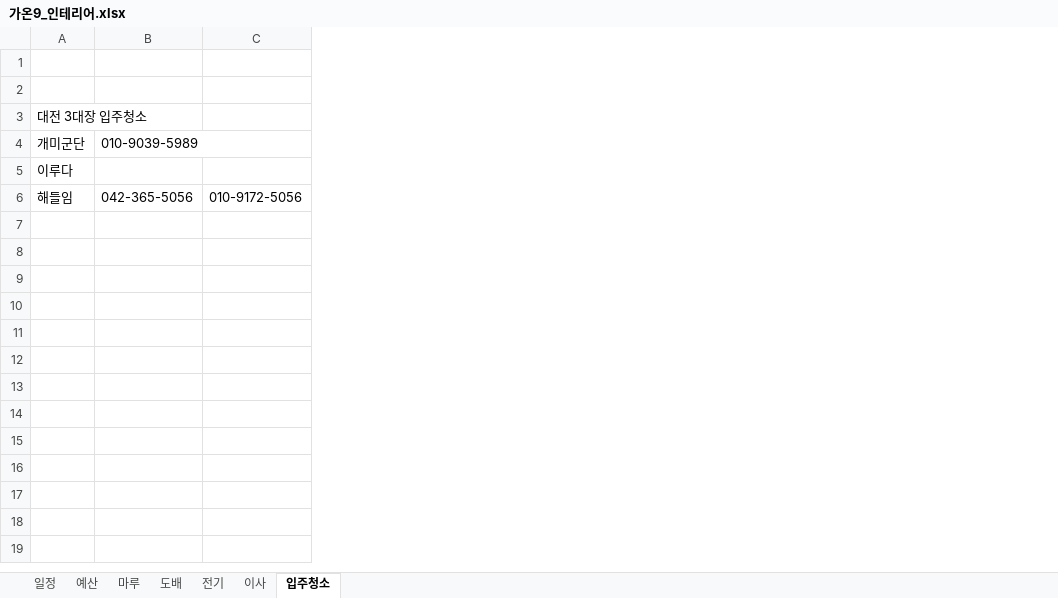
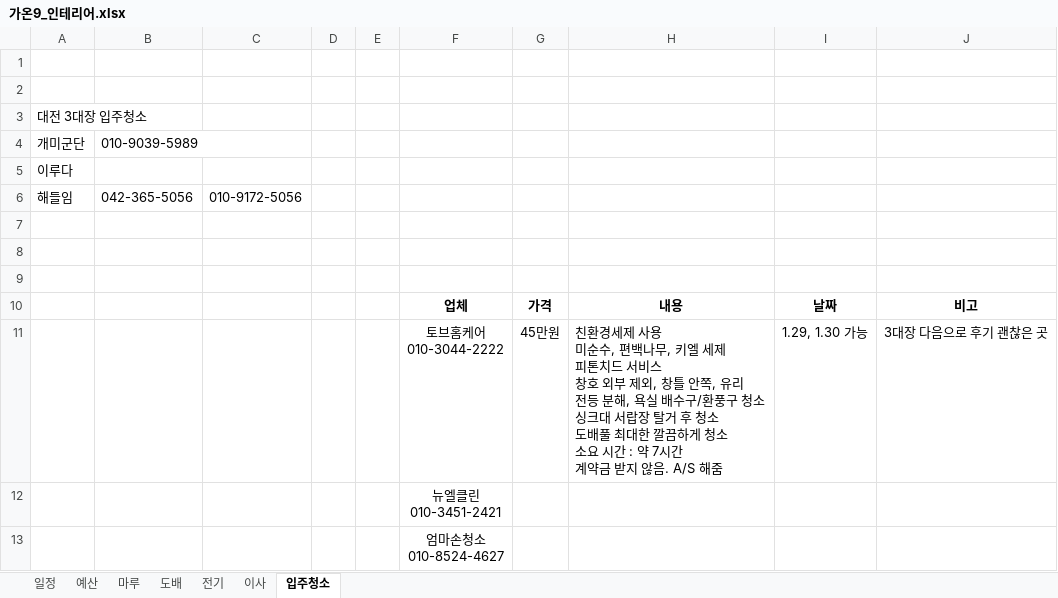
Before and after one commit to saewon1000/csw, an Excel workbook: 부동산/가온9_인테리어.xlsx, sheet 입주청소, drawn as a sheet; values as stored, in another font and other column widths than the file's, no borders; ↵ is a line break in a cell; the diff names each change by its address in the sheet, - before the commit and + after, or states it on an @@ line.

Commit message:
schedule update

```diff
--- a/부동산/가온9_인테리어.xlsx (sheet 입주청소)
+++ b/부동산/가온9_인테리어.xlsx (sheet 입주청소)
+column D, empty
+column E, empty
+column F, empty
+column G, empty
+column H, empty
+column I, empty
+column J, empty
+row 7: (empty)
+row 8: (empty)
+row 9: (empty)
+row 10:  |  |  |  |  | 업체 | 가격 | 내용 | 날짜 | 비고
+row 11:  |  |  |  |  | 토브홈케어 ↵ 010-3044-2222 | 45만원 | 친환경세제 사용 ↵ 미순수, 편백나무, 키엘 세제 ↵ 피톤치드 서비스 ↵ 창호 외부 제외, 창틀 안쪽, 유리 ↵ 전등 분해, 욕실 배수구/환풍구 청소 ↵ 싱크대 서랍장 탈거 후 청소 ↵ 도배풀 최대한 깔끔하게 청소 ↵ 소요 시간 : 약 7시간 ↵ 계약금 받지 않음. A/S 해줌 | 1.29, 1.30 가능 | 3대장 다음으로 후기 괜찮은 곳
+row 12:  |  |  |  |  | 뉴엘클린 ↵ 010-3451-2421
+row 13:  |  |  |  |  | 엄마손청소 ↵ 010-8524-4627
```
Also changed, not shown: sheet 예산, sheet 일정, sheet 이사.
